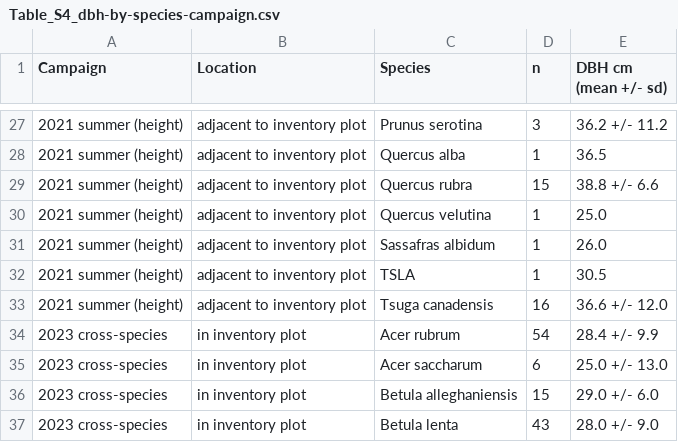
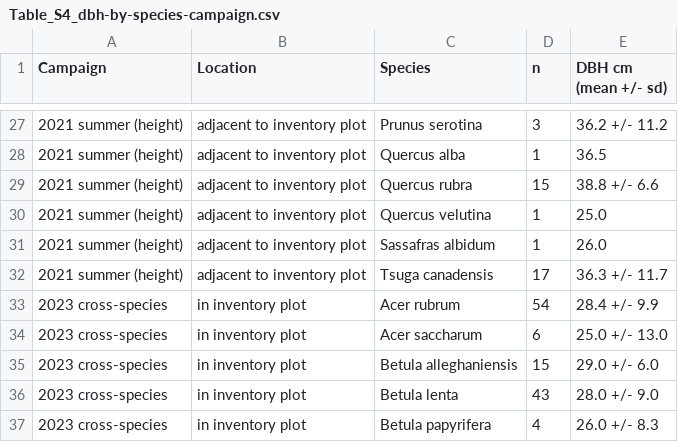
Before and after one commit to jgewirtzman/tree-methanogens, a CSV file: outputs/revision/figures/tables/Table_S4_dbh-by-species-campaign.csv, drawn as a sheet; only a part is shown, gaps mark what is left out; the shorter side is filled out with more unchanged rows.

```diff
--- a/outputs/revision/figures/tables/Table_S4_dbh-by-species-campaign.csv
+++ b/outputs/revision/figures/tables/Table_S4_dbh-by-species-campaign.csv
@@ -31,4 +31,3 @@
 "2021 summer (height)","adjacent to inventory plot","Sassafras albidum",1,"26.0"
-"2021 summer (height)","adjacent to inventory plot","TSLA",1,"30.5"
-"2021 summer (height)","adjacent to inventory plot","Tsuga canadensis",16,"36.6 +/- 12.0"
+"2021 summer (height)","adjacent to inventory plot","Tsuga canadensis",17,"36.3 +/- 11.7"
 "2023 cross-species","in inventory plot","Acer rubrum",54,"28.4 +/- 9.9"
```
Also changed, not shown: 1 other file.
